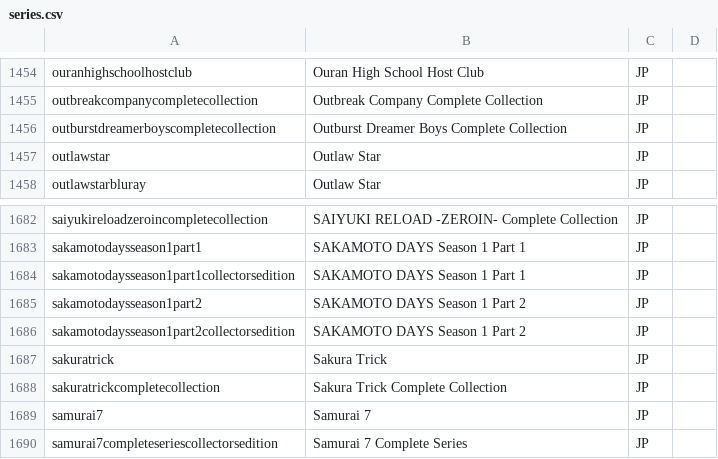
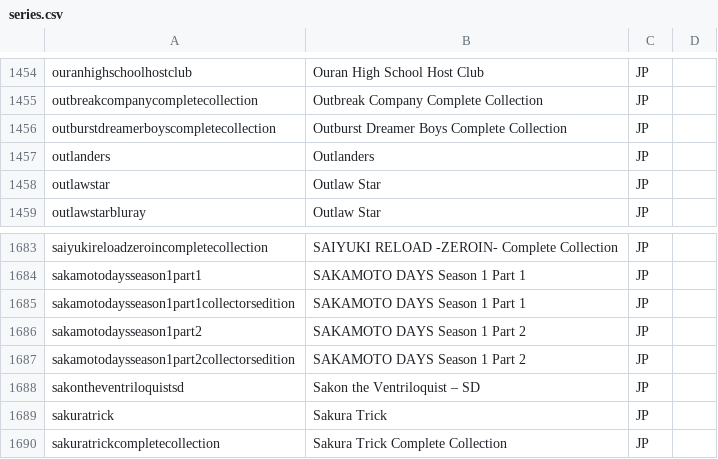
Before and after one commit to animerelease/animerelease.github.io, a CSV file: series.csv, drawn as a sheet; only a part is shown, gaps mark what is left out; the shorter side is filled out with more unchanged rows; the diff names each change by its address in the sheet, - before the commit and + after, or states it on an @@ line.

```diff
--- a/series.csv
+++ b/series.csv
+row 1457: outlanders | Outlanders | JP
+row 1688: sakontheventriloquistsd | Sakon the Ventriloquist – SD | JP
```
Also changed, not shown: books.csv, info.csv, 6 other files.
